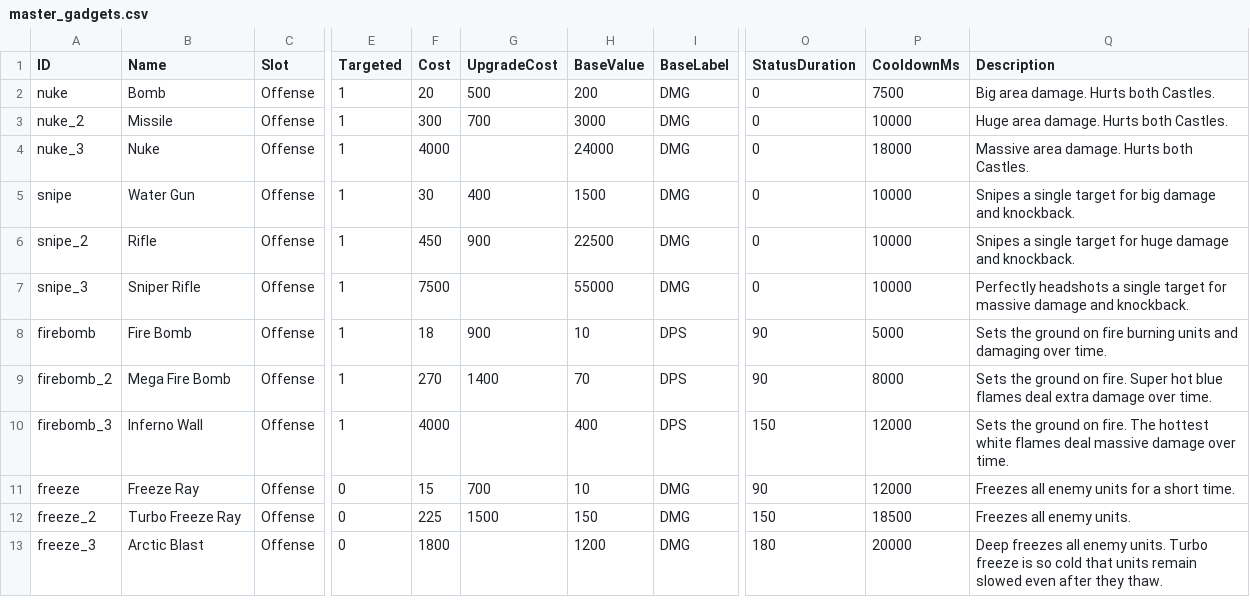
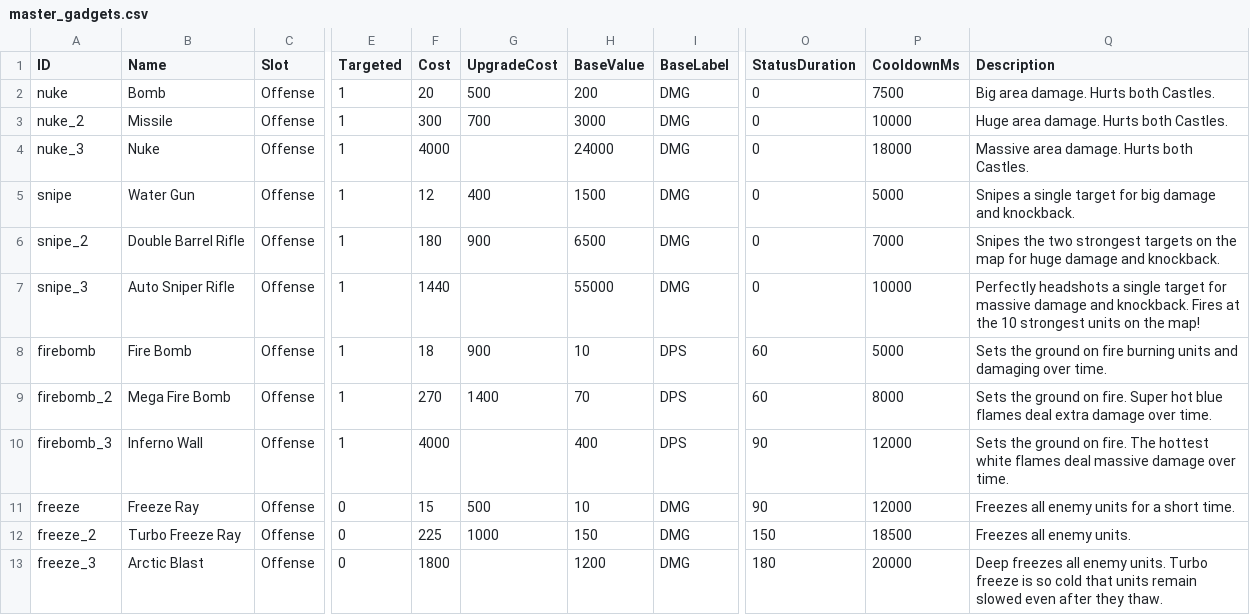
Before and after one commit to MarcAngers/Castle-Defense-Game-2, a CSV file: CastleDefense.Engine/Data/master_gadgets.csv, drawn as a sheet; only a part is shown, gaps mark what is left out; the diff covers the shown part only; the diff names each change by its address in the sheet, - before the commit and + after, or states it on an @@ line.

```diff
--- a/CastleDefense.Engine/Data/master_gadgets.csv
+++ b/CastleDefense.Engine/Data/master_gadgets.csv
-F5 (Cost): 30
+F5 (Cost): 12
-P5 (CooldownMs): 10000
+P5 (CooldownMs): 5000
-B6 (Name): Rifle
+B6 (Name): Double Barrel Rifle
-F6 (Cost): 450
+F6 (Cost): 180
-H6 (BaseValue): 22500
+H6 (BaseValue): 6500
-P6 (CooldownMs): 10000
+P6 (CooldownMs): 7000
-Q6 (Description): Snipes a single target for huge…
+Q6 (Description): Snipes the two strongest targets on the map for huge…
-B7 (Name): Sniper Rifle
+B7 (Name): Auto Sniper Rifle
-F7 (Cost): 7500
+F7 (Cost): 1440
-Q7 (Description): …and knockback.
+Q7 (Description): …and knockback. Fires at the 10 strongest units on the map!
-O8:O9 (StatusDuration): 90
+O8:O9 (StatusDuration): 60
-O10 (StatusDuration): 150
+O10 (StatusDuration): 90
-G11 (UpgradeCost): 700
+G11 (UpgradeCost): 500
-G12 (UpgradeCost): 1500
+G12 (UpgradeCost): 1000
```
Also changed, not shown: 43 edited cells elsewhere in this file, 24 other files.
